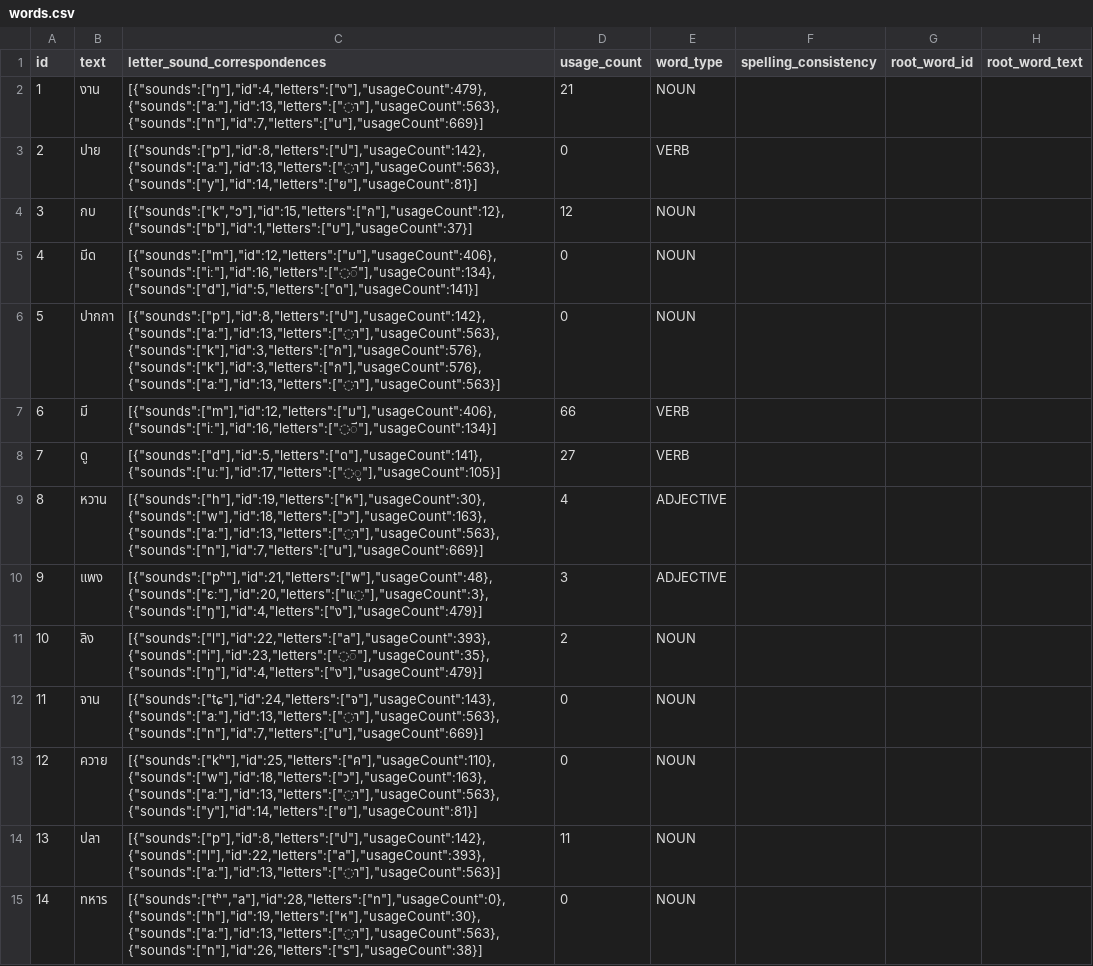
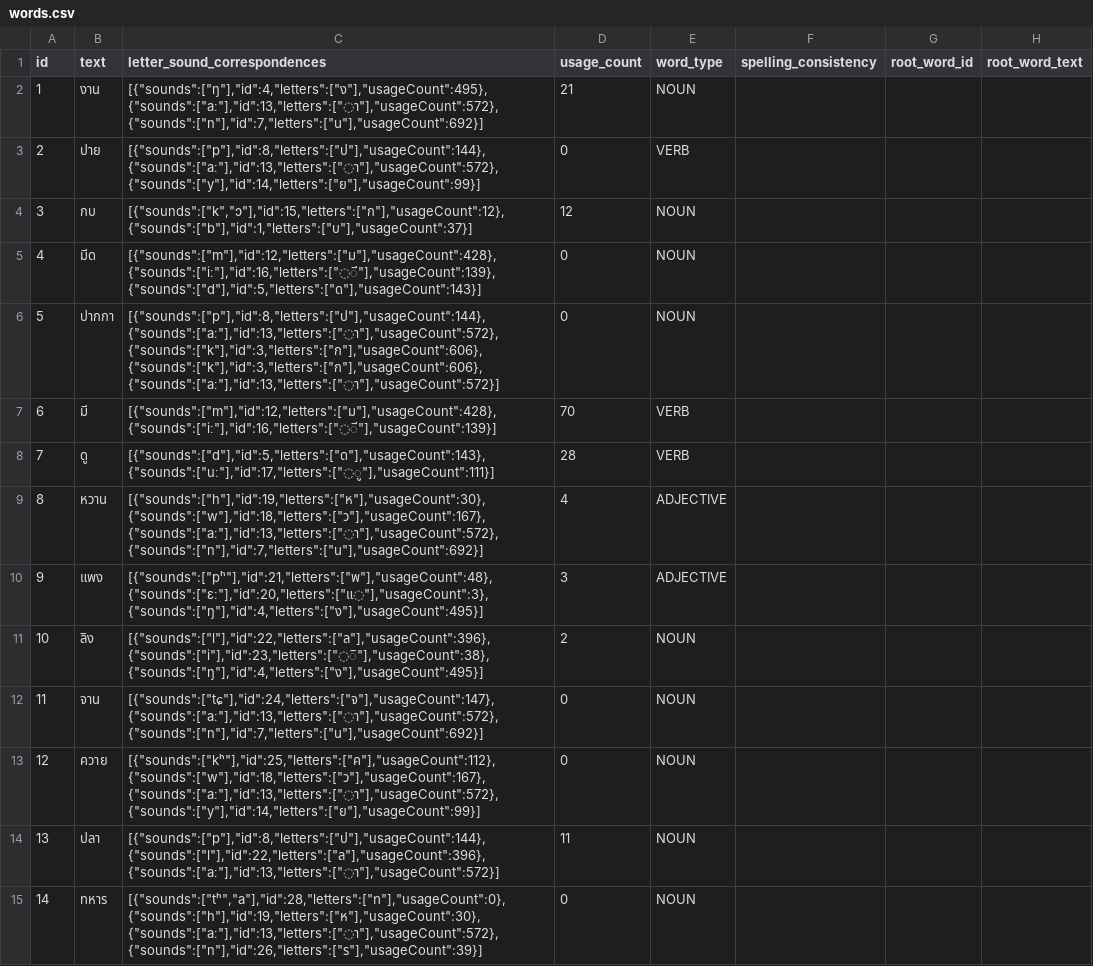
Before and after one commit to elimu-ai/webapp-lfs, a CSV file: lang-THA/words.csv, drawn as a sheet; only a part is shown; the diff covers the shown part only; the diff names each change by its address in the sheet, - before the commit and + after, or states it on an @@ line.

```diff
--- a/lang-THA/words.csv
+++ b/lang-THA/words.csv
-C2 (letter_sound_correspondences): [{"sounds":["ŋ"],"id":4,"letters":["ง"],"usageCount":479},{"sounds":["aː"],"id":13,"letters":["◌า"],"usageCount":563},{"sounds":["n"],"id":7,"letters":["น"],"usageCount":669}]
+C2 (letter_sound_correspondences): [{"sounds":["ŋ"],"id":4,"letters":["ง"],"usageCount":495},{"sounds":["aː"],"id":13,"letters":["◌า"],"usageCount":572},{"sounds":["n"],"id":7,"letters":["น"],"usageCount":692}]
-C3 (letter_sound_correspondences): [{"sounds":["p"],"id":8,"letters":["ป"],"usageCount":142},{"sounds":["aː"],"id":13,"letters":["◌า"],"usageCount":563},{"sounds":["y"],"id":14,"letters":["ย"],"usageCount":81}]
+C3 (letter_sound_correspondences): [{"sounds":["p"],"id":8,"letters":["ป"],"usageCount":144},{"sounds":["aː"],"id":13,"letters":["◌า"],"usageCount":572},{"sounds":["y"],"id":14,"letters":["ย"],"usageCount":99}]
-C5 (letter_sound_correspondences): [{"sounds":["m"],"id":12,"letters":["ม"],"usageCount":406},{"sounds":["iː"],"id":16,"letters":["◌ี"],"usageCount":134},{"sounds":["d"],"id":5,"letters":["ด"],"usageCount":141}]
+C5 (letter_sound_correspondences): [{"sounds":["m"],"id":12,"letters":["ม"],"usageCount":428},{"sounds":["iː"],"id":16,"letters":["◌ี"],"usageCount":139},{"sounds":["d"],"id":5,"letters":["ด"],"usageCount":143}]
-C6 (letter_sound_correspondences): [{"sounds":["p"],"id":8,"letters":["ป"],"usageCount":142},{"sounds":["aː"],"id":13,"letters":["◌า"],"usageCount":563},{"sounds":["k"],"id":3,"letters":["ก"],"usageCount":576},{"sounds":["k"],"id":3,"letters":["ก"],"usageCount":576},{"sounds":["aː"],"id":13,"letters":["◌า"],"usageCount":563}]
+C6 (letter_sound_correspondences): [{"sounds":["p"],"id":8,"letters":["ป"],"usageCount":144},{"sounds":["aː"],"id":13,"letters":["◌า"],"usageCount":572},{"sounds":["k"],"id":3,"letters":["ก"],"usageCount":606},{"sounds":["k"],"id":3,"letters":["ก"],"usageCount":606},{"sounds":["aː"],"id":13,"letters":["◌า"],"usageCount":572}]
-C7 (letter_sound_correspondences): [{"sounds":["m"],"id":12,"letters":["ม"],"usageCount":406},{"sounds":["iː"],"id":16,"letters":["◌ี"],"usageCount":134}]
+C7 (letter_sound_correspondences): [{"sounds":["m"],"id":12,"letters":["ม"],"usageCount":428},{"sounds":["iː"],"id":16,"letters":["◌ี"],"usageCount":139}]
-D7 (usage_count): 66
+D7 (usage_count): 70
-C8 (letter_sound_correspondences): [{"sounds":["d"],"id":5,"letters":["ด"],"usageCount":141},{"sounds":["uː"],"id":17,"letters":["◌ู"],"usageCount":105}]
+C8 (letter_sound_correspondences): [{"sounds":["d"],"id":5,"letters":["ด"],"usageCount":143},{"sounds":["uː"],"id":17,"letters":["◌ู"],"usageCount":111}]
-D8 (usage_count): 27
+D8 (usage_count): 28
-C9 (letter_sound_correspondences): [{"sounds":["h"],"id":19,"letters":["ห"],"usageCount":30},{"sounds":["w"],"id":18,"letters":["ว"],"usageCount":163},{"sounds":["aː"],"id":13,"letters":["◌า"],"usageCount":563},{"sounds":["n"],"id":7,"letters":["น"],"usageCount":669}]
+C9 (letter_sound_correspondences): [{"sounds":["h"],"id":19,"letters":["ห"],"usageCount":30},{"sounds":["w"],"id":18,"letters":["ว"],"usageCount":167},{"sounds":["aː"],"id":13,"letters":["◌า"],"usageCount":572},{"sounds":["n"],"id":7,"letters":["น"],"usageCount":692}]
-C10 (letter_sound_correspondences): [{"sounds":["pʰ"],"id":21,"letters":["พ"],"usageCount":48},{"sounds":["ɛː"],"id":20,"letters":["แ◌"],"usageCount":3},{"sounds":["ŋ"],"id":4,"letters":["ง"],"usageCount":479}]
+C10 (letter_sound_correspondences): [{"sounds":["pʰ"],"id":21,"letters":["พ"],"usageCount":48},{"sounds":["ɛː"],"id":20,"letters":["แ◌"],"usageCount":3},{"sounds":["ŋ"],"id":4,"letters":["ง"],"usageCount":495}]
-C11 (letter_sound_correspondences): [{"sounds":["l"],"id":22,"letters":["ล"],"usageCount":393},{"sounds":["i"],"id":23,"letters":["◌ิ"],"usageCount":35},{"sounds":["ŋ"],"id":4,"letters":["ง"],"usageCount":479}]
+C11 (letter_sound_correspondences): [{"sounds":["l"],"id":22,"letters":["ล"],"usageCount":396},{"sounds":["i"],"id":23,"letters":["◌ิ"],"usageCount":38},{"sounds":["ŋ"],"id":4,"letters":["ง"],"usageCount":495}]
-C12 (letter_sound_correspondences): [{"sounds":["tɕ"],"id":24,"letters":["จ"],"usageCount":143},{"sounds":["aː"],"id":13,"letters":["◌า"],"usageCount":563},{"sounds":["n"],"id":7,"letters":["น"],"usageCount":669}]
+C12 (letter_sound_correspondences): [{"sounds":["tɕ"],"id":24,"letters":["จ"],"usageCount":147},{"sounds":["aː"],"id":13,"letters":["◌า"],"usageCount":572},{"sounds":["n"],"id":7,"letters":["น"],"usageCount":692}]
-C13 (letter_sound_correspondences): [{"sounds":["kʰ"],"id":25,"letters":["ค"],"usageCount":110},{"sounds":["w"],"id":18,"letters":["ว"],"usageCount":163},{"sounds":["aː"],"id":13,"letters":["◌า"],"usageCount":563},{"sounds":["y"],"id":14,"letters":["ย"],"usageCount":81}]
+C13 (letter_sound_correspondences): [{"sounds":["kʰ"],"id":25,"letters":["ค"],"usageCount":112},{"sounds":["w"],"id":18,"letters":["ว"],"usageCount":167},{"sounds":["aː"],"id":13,"letters":["◌า"],"usageCount":572},{"sounds":["y"],"id":14,"letters":["ย"],"usageCount":99}]
-C14 (letter_sound_correspondences): [{"sounds":["p"],"id":8,"letters":["ป"],"usageCount":142},{"sounds":["l"],"id":22,"letters":["ล"],"usageCount":393},{"sounds":["aː"],"id":13,"letters":["◌า"],"usageCount":563}]
+C14 (letter_sound_correspondences): [{"sounds":["p"],"id":8,"letters":["ป"],"usageCount":144},{"sounds":["l"],"id":22,"letters":["ล"],"usageCount":396},{"sounds":["aː"],"id":13,"letters":["◌า"],"usageCount":572}]
-C15 (letter_sound_correspondences): [{"sounds":["tʰ","a"],"id":28,"letters":["ท"],"usageCount":0},{"sounds":["h"],"id":19,"letters":["ห"],"usageCount":30},{"sounds":["aː"],"id":13,"letters":["◌า"],"usageCount":563},{"sounds":["n"],"id":26,"letters":["ร"],"usageCount":38}]
+C15 (letter_sound_correspondences): [{"sounds":["tʰ","a"],"id":28,"letters":["ท"],"usageCount":0},{"sounds":["h"],"id":19,"letters":["ห"],"usageCount":30},{"sounds":["aː"],"id":13,"letters":["◌า"],"usageCount":572},{"sounds":["n"],"id":26,"letters":["ร"],"usageCount":39}]
```
Also changed, not shown: 150 edited cells elsewhere in this file, lang-ENG/emojis.csv, lang-HIN/emojis.csv, 5 other files.
